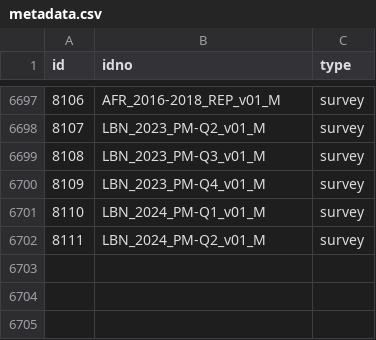
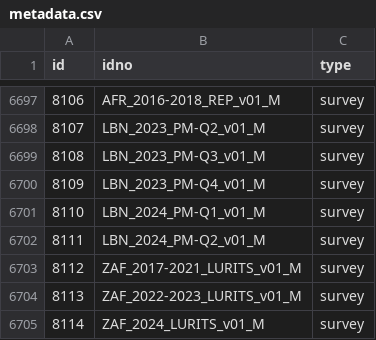
Before and after one commit to worldbank/mdl_collector, a CSV file: data/world_bank/metadata.csv, drawn as a sheet; only a part is shown, gaps mark what is left out; the diff names each change by its address in the sheet, - before the commit and + after, or states it on an @@ line.

```diff
--- a/data/world_bank/metadata.csv
+++ b/data/world_bank/metadata.csv
+row 6703: 8112 | ZAF_2017-2021_LURITS_v01_M | survey
+row 6704: 8113 | ZAF_2022-2023_LURITS_v01_M | survey
+row 6705: 8114 | ZAF_2024_LURITS_v01_M | survey
```
